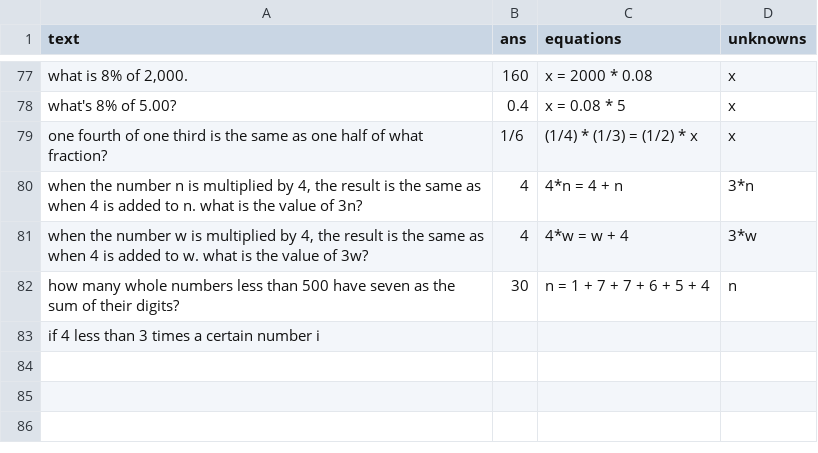
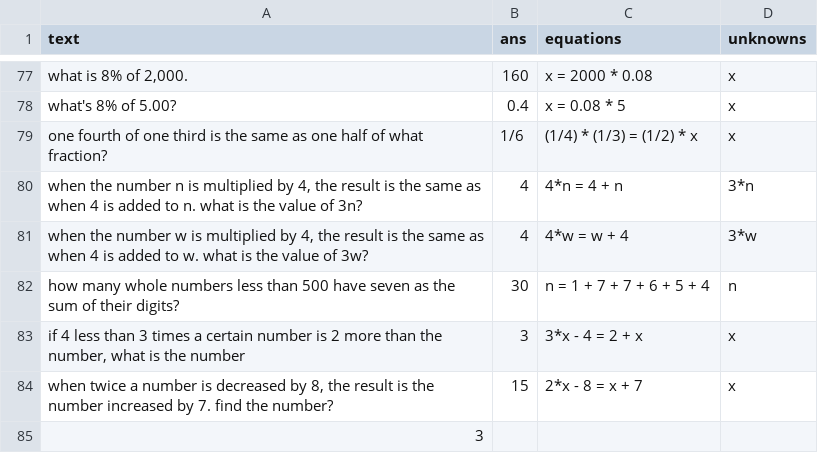
Before and after one commit to feint5k/Advanced-MathWordProblem-Solver, a CSV file: 2_Data_cleaning/cleaned_data_examples/uncleaned_dolphin_data.csv, drawn as a sheet; only a part is shown, gaps mark what is left out.

```diff
--- a/2_Data_cleaning/cleaned_data_examples/uncleaned_dolphin_data.csv
+++ b/2_Data_cleaning/cleaned_data_examples/uncleaned_dolphin_data.csv
@@ -82,2 +82,4 @@ one fourth of one third is the same as one half of what fraction?,1/6,(1/4) * (1
 how many whole numbers less than 500 have seven as the sum of their digits?,30,n = 1 + 7 + 7 + 6 + 5 + 4,n
-"if 4 less than 3 times a certain number i
+"if 4 less than 3 times a certain number is 2 more than the number, what is the number",3,3*x - 4 = 2 + x,x
+"when twice a number is decreased by 8, the result is the number increased by 7. find the number?",15,2*x - 8 = x + 7,x
+3
```
